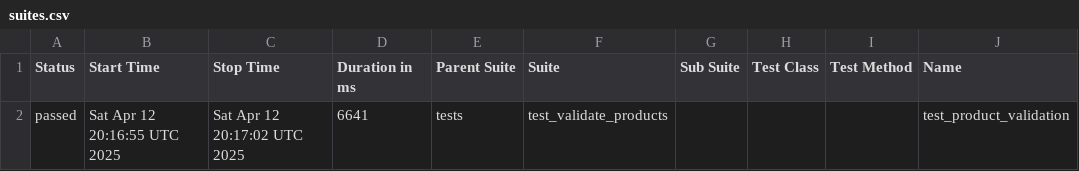
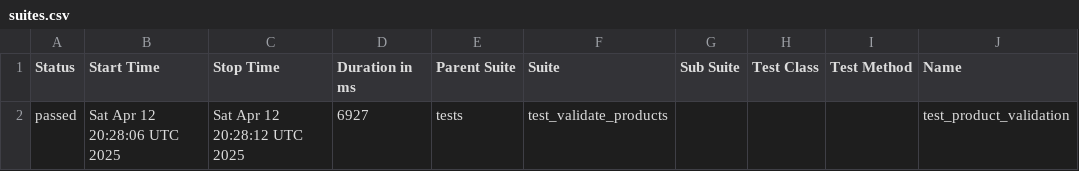
Before and after one commit to Jyoti-Chaurasia/CoActionsPOC, a CSV file: data/suites.csv, drawn as a sheet; only a part is shown; the diff names each change by its address in the sheet, - before the commit and + after, or states it on an @@ line.

```diff
--- a/data/suites.csv
+++ b/data/suites.csv
-B2 (Start Time): Sat Apr 12 20:16:55 UTC 2025
+B2 (Start Time): Sat Apr 12 20:28:06 UTC 2025
-C2 (Stop Time): Sat Apr 12 20:17:02 UTC 2025
+C2 (Stop Time): Sat Apr 12 20:28:12 UTC 2025
-D2 (Duration in ms): 6641
+D2 (Duration in ms): 6927
```
Also changed, not shown: 17 other files.
